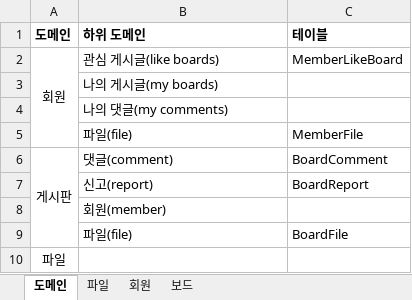
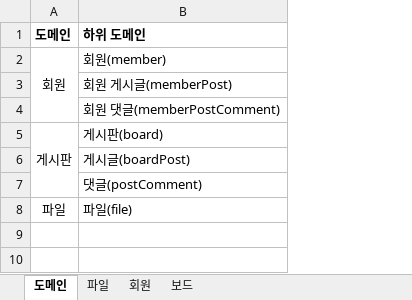
Before and after one commit to JuJin1324/mvc-starter, an Excel workbook: docs/mvc-starter 도메인 정의.xlsx, sheet 도메인, drawn as a sheet; values as stored, in another font and other column widths than the file's, no borders; removed rows and columns are numbered as before the commit, all else as after; the diff names each change by its address in the sheet, - before the commit and + after, or states it on an @@ line.

```diff
--- a/docs/mvc-starter 도메인 정의.xlsx (sheet 도메인)
+++ b/docs/mvc-starter 도메인 정의.xlsx (sheet 도메인)
-column C (테이블), row 2: MemberLikeBoard; rows 6-7: BoardComment | BoardReport
-B2 (하위 도메인): 관심 게시글(like boards)
+B2 (하위 도메인): 회원(member)
-B3 (하위 도메인): 나의 게시글(my boards)
+B3 (하위 도메인): 회원 게시글(memberPost)
-B4 (하위 도메인): 나의 댓글(my comments)
+B4 (하위 도메인): 회원 댓글(memberPostComment)
-row 5:  | 파일(file) | MemberFile
-B5 (하위 도메인): 댓글(comment)
+B5 (하위 도메인): 게시판(board)
-B6 (하위 도메인): 신고(report)
+B6 (하위 도메인): 게시글(boardPost)
-B7 (하위 도메인): 회원(member)
+B7 (하위 도메인): 댓글(postComment)
-row 9:  | 파일(file) | BoardFile
-B8 (하위 도메인): (empty)
+B8 (하위 도메인): 파일(file)
```
Also changed, not shown: sheet 보드, sheet 회원, 14 other files.
